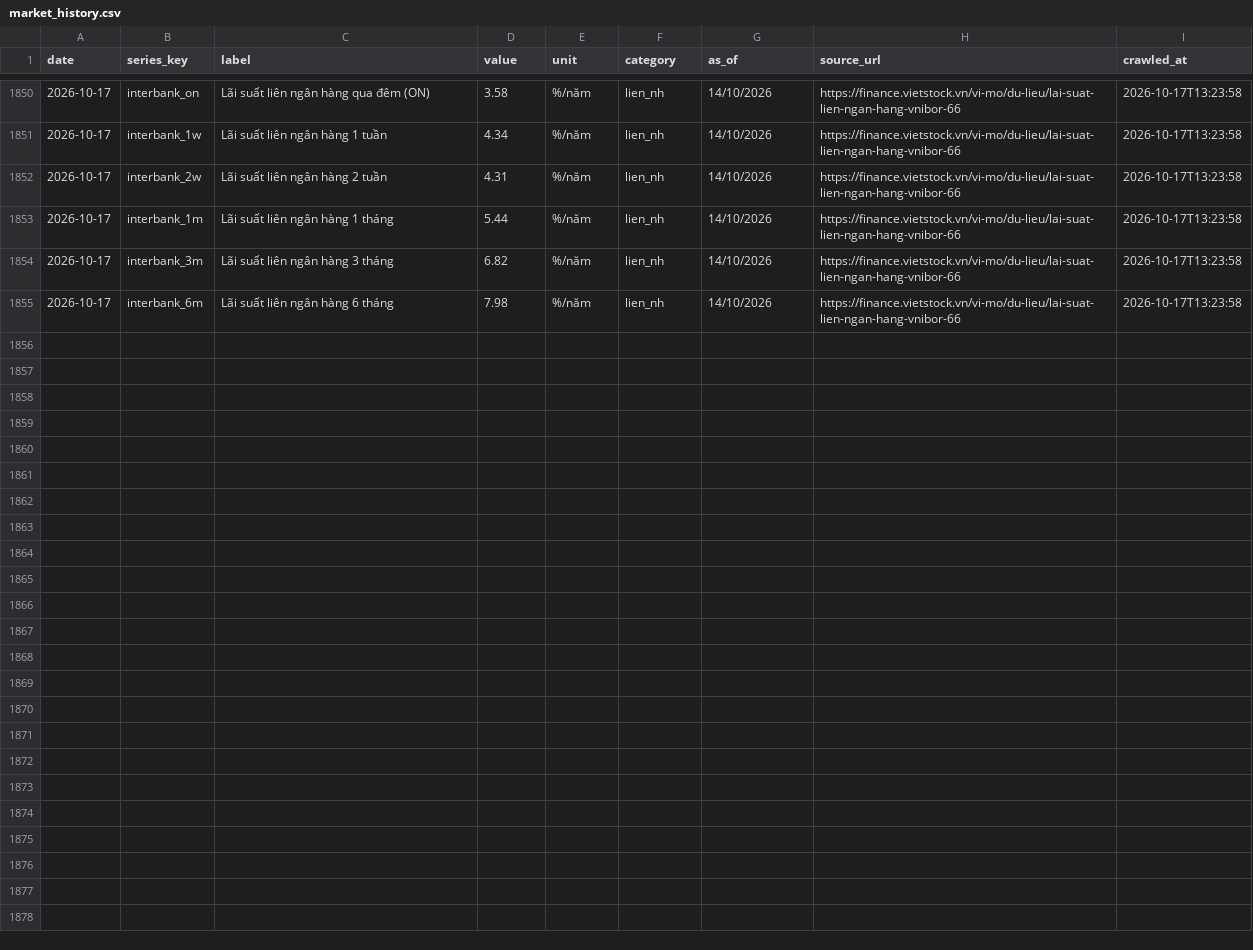
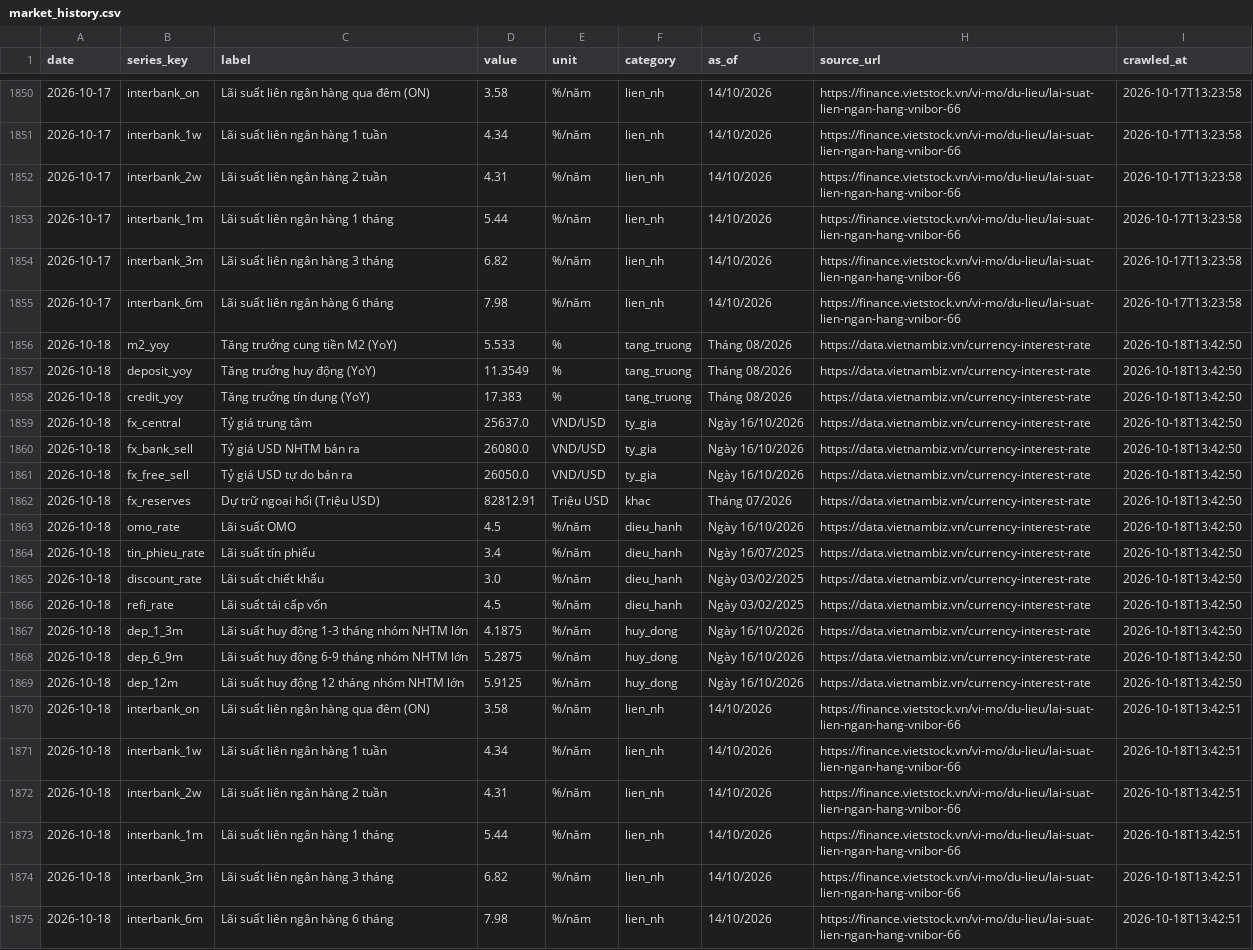
Before and after one commit to BrosPartners/liquidity-crawler, a CSV file: data/market_history.csv, drawn as a sheet; only a part is shown, gaps mark what is left out; the diff names each change by its address in the sheet, - before the commit and + after, or states it on an @@ line.

```diff
--- a/data/market_history.csv
+++ b/data/market_history.csv
+row 1856: 2026-10-18 | m2_yoy | Tăng trưởng cung tiền M2 (YoY) | 5.533 | % | tang_truong | Tháng 08/2026 | https://data.vietnambiz.vn/currency-interest-rate | 2026-10-18T13:42:50
+row 1857: 2026-10-18 | deposit_yoy | Tăng trưởng huy động (YoY) | 11.3549 | % | tang_truong | Tháng 08/2026 | https://data.vietnambiz.vn/currency-interest-rate | 2026-10-18T13:42:50
+row 1858: 2026-10-18 | credit_yoy | Tăng trưởng tín dụng (YoY) | 17.383 | % | tang_truong | Tháng 08/2026 | https://data.vietnambiz.vn/currency-interest-rate | 2026-10-18T13:42:50
+row 1859: 2026-10-18 | fx_central | Tỷ giá trung tâm | 25637.0 | VND/USD | ty_gia | Ngày 16/10/2026 | https://data.vietnambiz.vn/currency-interest-rate | 2026-10-18T13:42:50
+row 1860: 2026-10-18 | fx_bank_sell | Tỷ giá USD NHTM bán ra | 26080.0 | VND/USD | ty_gia | Ngày 16/10/2026 | https://data.vietnambiz.vn/currency-interest-rate | 2026-10-18T13:42:50
+row 1861: 2026-10-18 | fx_free_sell | Tỷ giá USD tự do bán ra | 26050.0 | VND/USD | ty_gia | Ngày 16/10/2026 | https://data.vietnambiz.vn/currency-interest-rate | 2026-10-18T13:42:50
+row 1862: 2026-10-18 | fx_reserves | Dự trữ ngoại hối (Triệu USD) | 82812.91 | Triệu USD | khac | Tháng 07/2026 | https://data.vietnambiz.vn/currency-interest-rate | 2026-10-18T13:42:50
+row 1863: 2026-10-18 | omo_rate | Lãi suất OMO | 4.5 | %/năm | dieu_hanh | Ngày 16/10/2026 | https://data.vietnambiz.vn/currency-interest-rate | 2026-10-18T13:42:50
+row 1864: 2026-10-18 | tin_phieu_rate | Lãi suất tín phiếu | 3.4 | %/năm | dieu_hanh | Ngày 16/07/2025 | https://data.vietnambiz.vn/currency-interest-rate | 2026-10-18T13:42:50
+row 1865: 2026-10-18 | discount_rate | Lãi suất chiết khấu | 3.0 | %/năm | dieu_hanh | Ngày 03/02/2025 | https://data.vietnambiz.vn/currency-interest-rate | 2026-10-18T13:42:50
+row 1866: 2026-10-18 | refi_rate | Lãi suất tái cấp vốn | 4.5 | %/năm | dieu_hanh | Ngày 03/02/2025 | https://data.vietnambiz.vn/currency-interest-rate | 2026-10-18T13:42:50
+row 1867: 2026-10-18 | dep_1_3m | Lãi suất huy động 1-3 tháng nhóm NHTM lớn | 4.1875 | %/năm | huy_dong | Ngày 16/10/2026 | https://data.vietnambiz.vn/currency-interest-rate | 2026-10-18T13:42:50
+row 1868: 2026-10-18 | dep_6_9m | Lãi suất huy động 6-9 tháng nhóm NHTM lớn | 5.2875 | %/năm | huy_dong | Ngày 16/10/2026 | https://data.vietnambiz.vn/currency-interest-rate | 2026-10-18T13:42:50
+row 1869: 2026-10-18 | dep_12m | Lãi suất huy động 12 tháng nhóm NHTM lớn | 5.9125 | %/năm | huy_dong | Ngày 16/10/2026 | https://data.vietnambiz.vn/currency-interest-rate | 2026-10-18T13:42:50
+row 1870: 2026-10-18 | interbank_on | Lãi suất liên ngân hàng qua đêm (ON) | 3.58 | %/năm | lien_nh | 14/10/2026 | https://finance.vietstock.vn/vi-mo/du-lieu/lai-suat-lien-ngan-hang-vnibor-66 | 2026-10-18T13:42:51
+row 1871: 2026-10-18 | interbank_1w | Lãi suất liên ngân hàng 1 tuần | 4.34 | %/năm | lien_nh | 14/10/2026 | https://finance.vietstock.vn/vi-mo/du-lieu/lai-suat-lien-ngan-hang-vnibor-66 | 2026-10-18T13:42:51
+row 1872: 2026-10-18 | interbank_2w | Lãi suất liên ngân hàng 2 tuần | 4.31 | %/năm | lien_nh | 14/10/2026 | https://finance.vietstock.vn/vi-mo/du-lieu/lai-suat-lien-ngan-hang-vnibor-66 | 2026-10-18T13:42:51
+row 1873: 2026-10-18 | interbank_1m | Lãi suất liên ngân hàng 1 tháng | 5.44 | %/năm | lien_nh | 14/10/2026 | https://finance.vietstock.vn/vi-mo/du-lieu/lai-suat-lien-ngan-hang-vnibor-66 | 2026-10-18T13:42:51
+row 1874: 2026-10-18 | interbank_3m | Lãi suất liên ngân hàng 3 tháng | 6.82 | %/năm | lien_nh | 14/10/2026 | https://finance.vietstock.vn/vi-mo/du-lieu/lai-suat-lien-ngan-hang-vnibor-66 | 2026-10-18T13:42:51
+row 1875: 2026-10-18 | interbank_6m | Lãi suất liên ngân hàng 6 tháng | 7.98 | %/năm | lien_nh | 14/10/2026 | https://finance.vietstock.vn/vi-mo/du-lieu/lai-suat-lien-ngan-hang-vnibor-66 | 2026-10-18T13:42:51
```
Also changed, not shown: data/omo_volume.csv, data/world_gold.csv, 4 other files.
